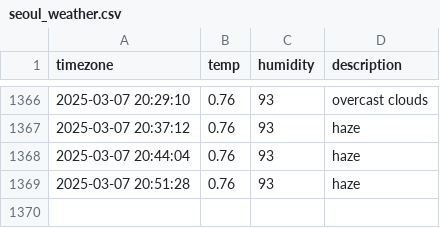
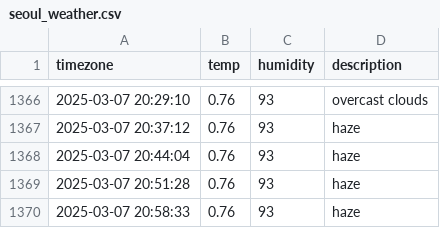
Before and after one commit to kapterhan/soul_weather, a CSV file: seoul_weather.csv, drawn as a sheet; only a part is shown, gaps mark what is left out; the diff names each change by its address in the sheet, - before the commit and + after, or states it on an @@ line.

```diff
--- a/seoul_weather.csv
+++ b/seoul_weather.csv
+row 1370: 2025-03-07 20:58:33 | 0.76 | 93 | haze
```
